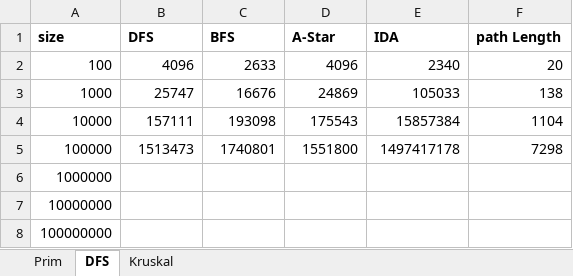
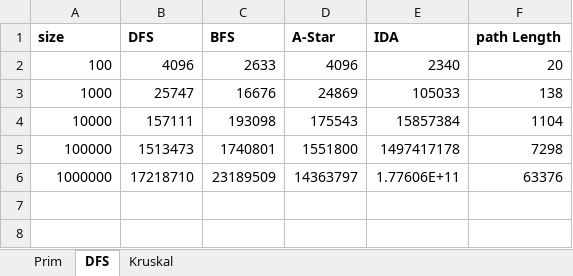
Before and after one commit to joonasil/labyrintin-ratkaisija, an Excel workbook: Dokumentaatio/Aikavaativuustestaus.xlsx, sheet DFS, drawn as a sheet; values as stored, in another font and other column widths than the file's, no borders; charts and pictures not drawn; the diff names each change by its address in the sheet, - before the commit and + after, or states it on an @@ line.

```diff
--- a/Dokumentaatio/Aikavaativuustestaus.xlsx (sheet DFS)
+++ b/Dokumentaatio/Aikavaativuustestaus.xlsx (sheet DFS)
-B6 (DFS): (empty)
+B6 (DFS): 17218710
-C6 (BFS): (empty)
+C6 (BFS): 23189509
-D6 (A-Star): (empty)
+D6 (A-Star): 14363797
-E6 (IDA): (empty)
+E6 (IDA): 1.77606E+11
-F6 (path Length): (empty)
+F6 (path Length): 63376
-row 7: 10000000
-row 8: 100000000
```
Also changed, not shown: sheet Kruskal, charts or pictures, 9 other files.
